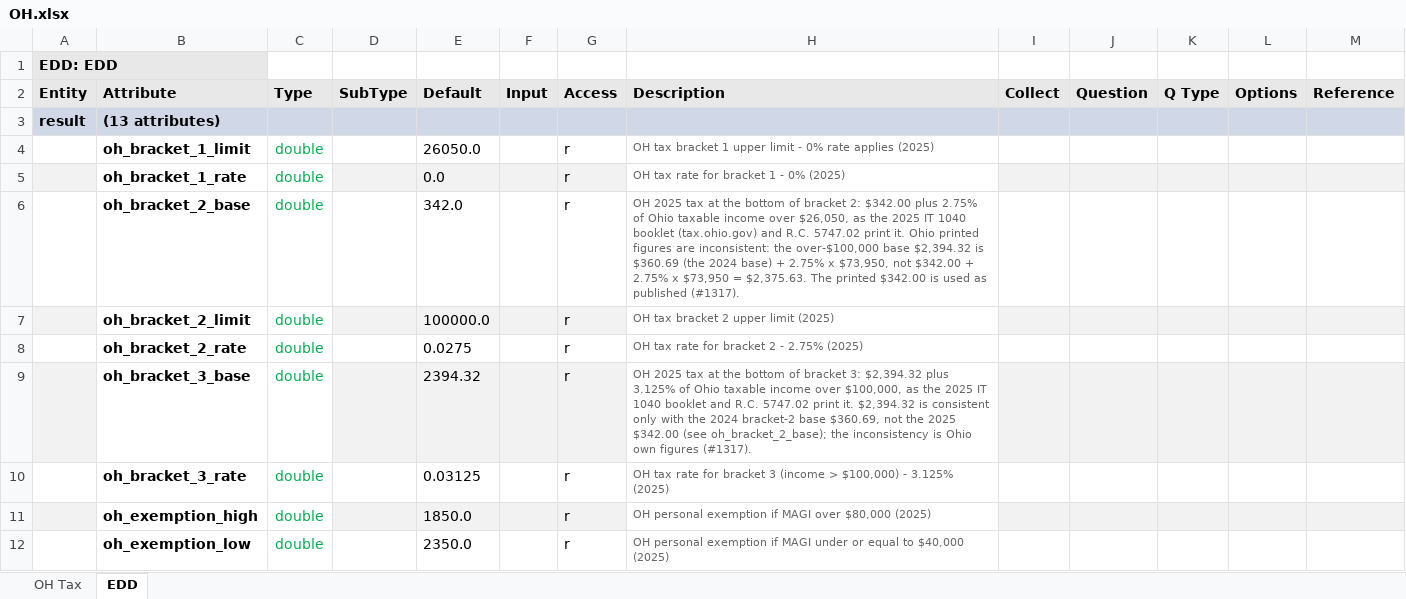
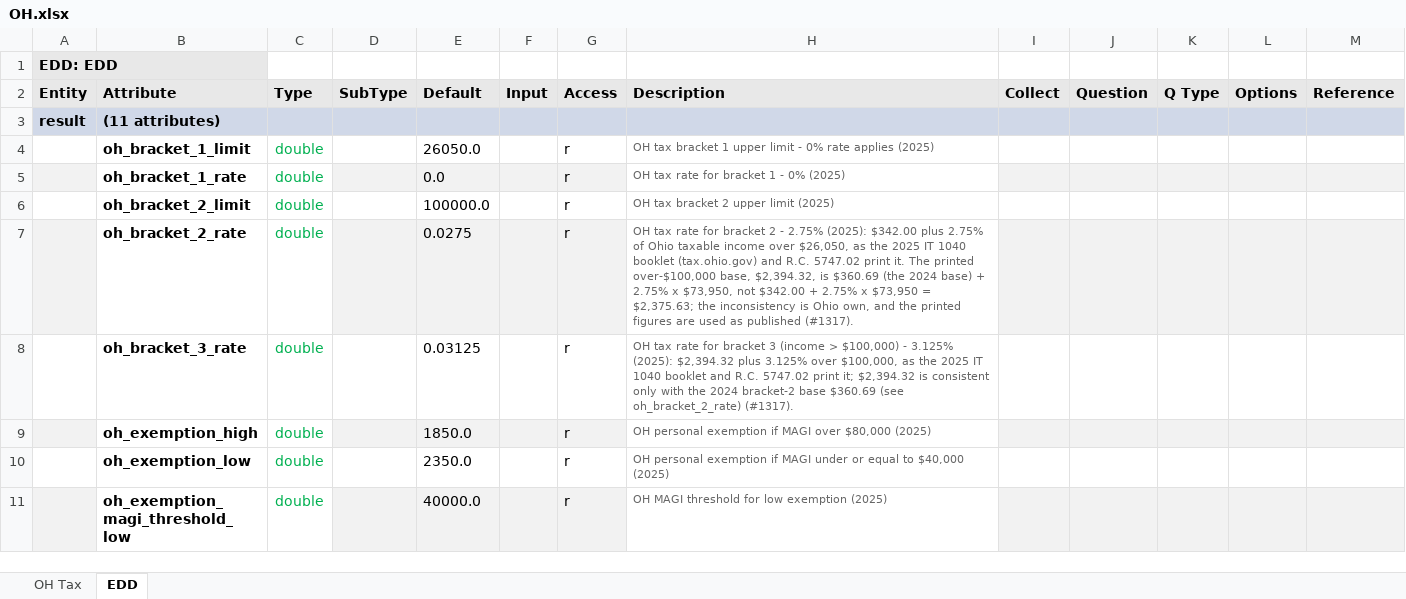
Before and after one commit to DTRules/DTRules, an Excel workbook: sampleprojects/TaxReturn/excel/states/OH.xlsx, sheet EDD, drawn as a sheet; only a part is shown; the shorter side is filled out with more unchanged rows; values as stored, in another font and other column widths than the file's, no borders; removed rows and columns are numbered as before the commit, all else as after; the diff names each change by its address in the sheet, - before the commit and + after, or states it on an @@ line.

```diff
--- a/sampleprojects/TaxReturn/excel/states/OH.xlsx (sheet EDD)
+++ b/sampleprojects/TaxReturn/excel/states/OH.xlsx (sheet EDD)
-B3 (Attribute): (13 attributes)
+B3 (Attribute): (11 attributes)
-row 6:  | oh_bracket_2_base | double |  | 342.0 |  | r | OH 2025 tax at the bottom of bracket 2: $342.00 plus 2.75% of Ohio taxable income over $26,050, as the 2025 IT 1040 booklet (tax.ohio.gov) and R.C. 5747.02 print it. Ohio printed figures are inconsistent: the over-$100,000 base $2,394.32 is $360.69 (the 2024 base) + 2.75% x $73,950, not $342.00 + 2.75% x $73,950 = $2,375.63. The printed $342.00 is used as published (#1317).
-A6 fill: #F2F2F2
+A6 fill: none
-D6:G6 fill: #F2F2F2
+D6:G6 fill: none
-I6:M6 fill: #F2F2F2
+I6:M6 fill: none
-A7 fill: none
+A7 fill: #F2F2F2
-D7:G7 fill: none
+D7:G7 fill: #F2F2F2
-H7 (Description): …- 2.75% (2025)
+H7 (Description): …- 2.75% (2025): $342.00 plus 2.75% of Ohio taxable income over $26,050, as the 2025 IT 1040 booklet (tax.ohio.gov) and R.C. 5747.02 print it. The printed over-$100,000 base, $2,394.32, is $360.69 (the 2024 base) + 2.75% x $73,950, not $342.00 + 2.75% x $73,950 = $2,375.63; the inconsistency is Ohio own, and the printed figures are used as published (#1317).
-I7:M7 fill: none
+I7:M7 fill: #F2F2F2
-row 9:  | oh_bracket_3_base | double |  | 2394.32 |  | r | OH 2025 tax at the bottom of bracket 3: $2,394.32 plus 3.125% of Ohio taxable income over $100,000, as the 2025 IT 1040 booklet and R.C. 5747.02 print it. $2,394.32 is consistent only with the 2024 bracket-2 base $360.69, not the 2025 $342.00 (see oh_bracket_2_base); the inconsistency is Ohio own figures (#1317).
-H8 (Description): …- 3.125% (2025)
+H8 (Description): …- 3.125% (2025): $2,394.32 plus 3.125% over $100,000, as the 2025 IT 1040 booklet and R.C. 5747.02 print it; $2,394.32 is consistent only with the 2024 bracket-2 base $360.69 (see oh_bracket_2_rate) (#1317).
```
Also changed, not shown: sampleprojects/TaxReturn/excel/TaxReturn.xlsx, 21 other files.
